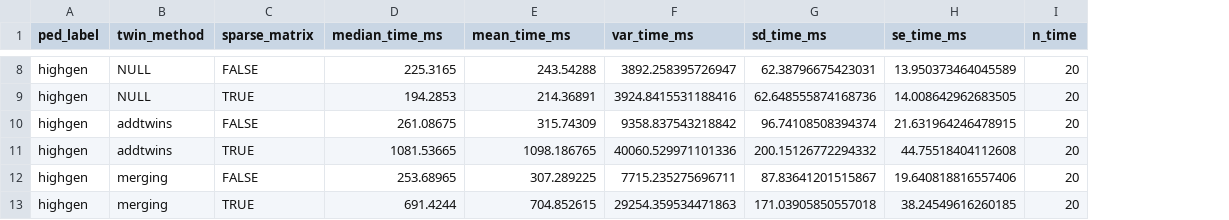
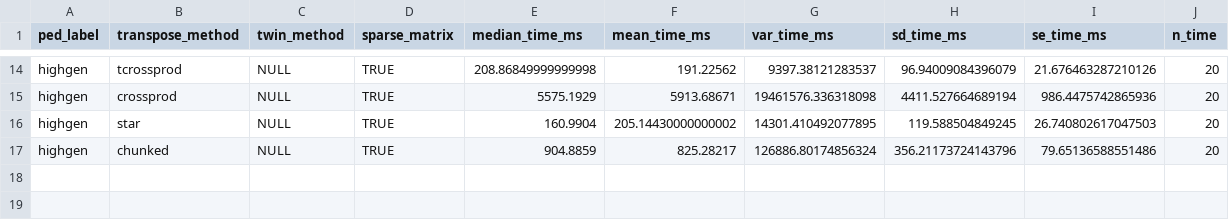
Before and after one commit to R-Computing-Lab/BGmisc, a CSV file: data-raw/ped2com_benchmark_summary.csv, drawn as a sheet; only a part is shown, gaps mark what is left out; removed rows and columns are numbered as before the commit, all else as after; the diff covers the shown part only; the diff names each change by its address in the sheet, - before the commit and + after, or states it on an @@ line.

```diff
--- a/data-raw/ped2com_benchmark_summary.csv
+++ b/data-raw/ped2com_benchmark_summary.csv
+column B (transpose_method), rows 14-17: tcrossprod | crossprod | star | chunked
-D14 (sparse_matrix): FALSE
+D14 (sparse_matrix): TRUE
-E14 (median_time_ms): 225.3165
+E14 (median_time_ms): 208.86849999999998
-F14 (mean_time_ms): 243.54288
+F14 (mean_time_ms): 191.22562
-G14 (var_time_ms): 3892.258395726947
+G14 (var_time_ms): 9397.38121283537
-H14 (sd_time_ms): 62.38796675423031
+H14 (sd_time_ms): 96.94009084396079
-I14 (se_time_ms): 13.950373464045589
+I14 (se_time_ms): 21.676463287210126
-E15 (median_time_ms): 194.2853
+E15 (median_time_ms): 5575.1929
-F15 (mean_time_ms): 214.36891
+F15 (mean_time_ms): 5913.68671
-G15 (var_time_ms): 3924.8415531188416
+G15 (var_time_ms): 19461576.336318098
-H15 (sd_time_ms): 62.648555874168736
+H15 (sd_time_ms): 4411.527664689194
-I15 (se_time_ms): 14.008642962683505
+I15 (se_time_ms): 986.4475742865936
-row 10: highgen | addtwins | FALSE | 261.08675 | 315.74309 | 9358.837543218842 | 96.74108508394374 | 21.631964246478915 | 20
-C16 (twin_method): addtwins
+C16 (twin_method): NULL
-E16 (median_time_ms): 1081.53665
+E16 (median_time_ms): 160.9904
-F16 (mean_time_ms): 1098.186765
+F16 (mean_time_ms): 205.14430000000002
-G16 (var_time_ms): 40060.529971101336
+G16 (var_time_ms): 14301.410492077895
-H16 (sd_time_ms): 200.15126772294332
+H16 (sd_time_ms): 119.588504849245
-I16 (se_time_ms): 44.75518404112608
+I16 (se_time_ms): 26.740802617047503
-row 12: highgen | merging | FALSE | 253.68965 | 307.289225 | 7715.235275696711 | 87.83641201515867 | 19.640818816557406 | 20
-C17 (twin_method): merging
+C17 (twin_method): NULL
-E17 (median_time_ms): 691.4244
+E17 (median_time_ms): 904.8859
-F17 (mean_time_ms): 704.852615
+F17 (mean_time_ms): 825.28217
-G17 (var_time_ms): 29254.359534471863
+G17 (var_time_ms): 126886.80174856324
-H17 (sd_time_ms): 171.03905850557018
+H17 (sd_time_ms): 356.21173724143796
-I17 (se_time_ms): 38.24549616260185
+I17 (se_time_ms): 79.65136588551486
```
Also changed, not shown: 8 added rows, 2 removed rows and 23 edited cells elsewhere in this file, 8 other files.
